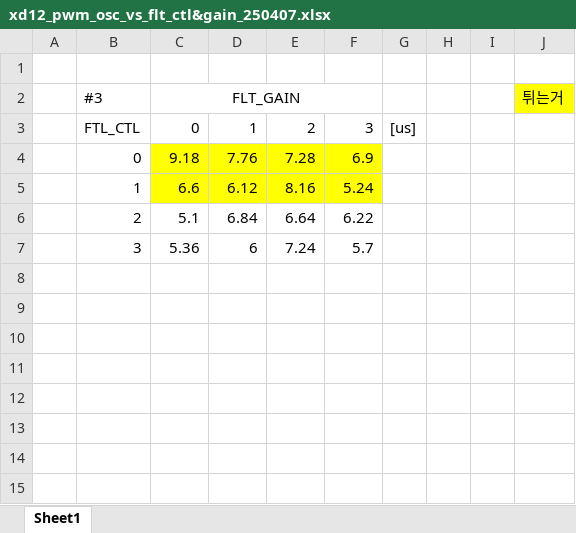
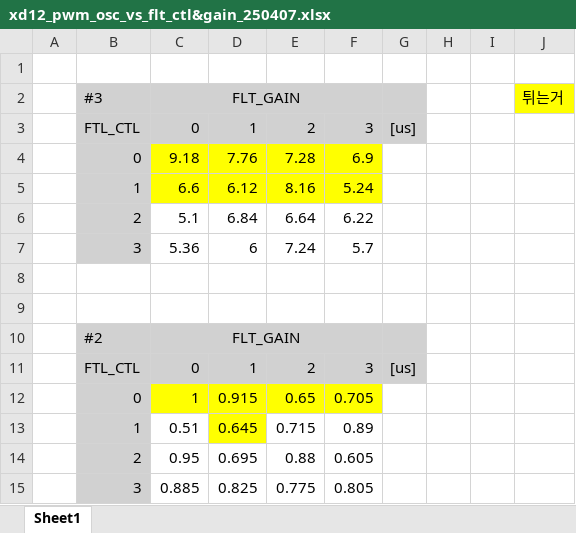
Before and after one commit to oio9595/Global_Technologies_FW, an Excel workbook: XD_JIG/XD12/XD12_PWM_Rev_1/측정자료/xd12_pwm_osc_vs_flt_ctl&gain_250407.xlsx, sheet Sheet1, drawn as a sheet; values as stored, in another font and other column widths than the file's, no borders; the diff names each change by its address in the sheet, - before the commit and + after, or states it on an @@ line.

Commit message:
Update xd12_pwm_osc_vs_flt_ctl&gain_250407.xlsx

```diff
--- a/XD_JIG/XD12/XD12_PWM_Rev_1/측정자료/xd12_pwm_osc_vs_flt_ctl&gain_250407.xlsx (sheet Sheet1)
+++ b/XD_JIG/XD12/XD12_PWM_Rev_1/측정자료/xd12_pwm_osc_vs_flt_ctl&gain_250407.xlsx (sheet Sheet1)
-B2:G3 fill: none
+B2:G3 fill: #D1D1D1
-B4:B7 fill: none
+B4:B7 fill: #D1D1D1
+row 8: (empty)
+row 9: (empty)
+row 10:  | #2 | FLT_GAIN
+row 11:  | FTL_CTL | 0 | 1 | 2 | 3 | [us]
+row 12:  | 0 | 1 | 0.915 | 0.65 | 0.705
+row 13:  | 1 | 0.51 | 0.645 | 0.715 | 0.89
+row 14:  | 2 | 0.95 | 0.695 | 0.88 | 0.605
+row 15:  | 3 | 0.885 | 0.825 | 0.775 | 0.805
```
